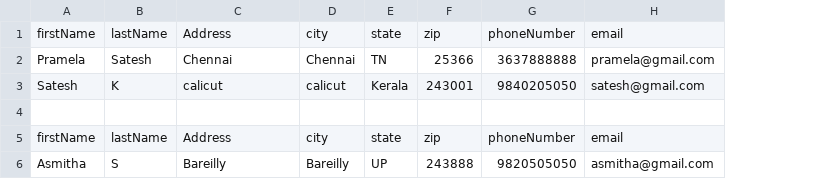
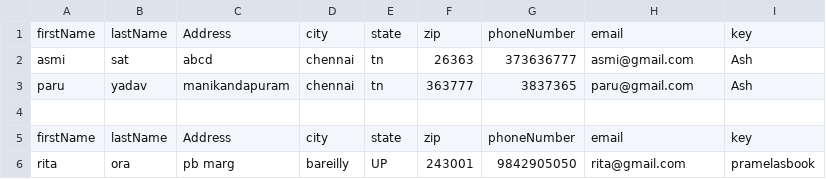
Before and after one commit to asmithasatesh/BridgeLabz_Day-9-Address-Book, a CSV file: Address_Book/CsvFile.csv, drawn as a sheet; removed rows and columns are numbered as before the commit, all else as after; the diff names each change by its address in the sheet, - before the commit and + after, or states it on an @@ line.

Commit message:
[Asmitha] Performing Read and Write in Json File

```diff
--- a/Address_Book/CsvFile.csv
+++ b/Address_Book/CsvFile.csv
+column I, row 1: key; row 5: key
-row 2: Pramela | Satesh | Chennai | Chennai | TN | 25366 | 3637888888 | pramela@gmail.com
-row 3: Satesh | K | calicut | calicut | Kerala | 243001 | 9840205050 | satesh@gmail.com
+row 2: asmi | sat | abcd | chennai | tn | 26363 | 373636777 | asmi@gmail.com | Ash
+row 3: paru | yadav | manikandapuram | chennai | tn | 363777 | 3837365 | paru@gmail.com | Ash
-row 6: Asmitha | S | Bareilly | Bareilly | UP | 243888 | 9820505050 | asmitha@gmail.com
+row 6: rita | ora | pb marg | bareilly | UP | 243001 | 9842905050 | rita@gmail.com | pramelasbook
```
Also changed, not shown: 4 other files.
